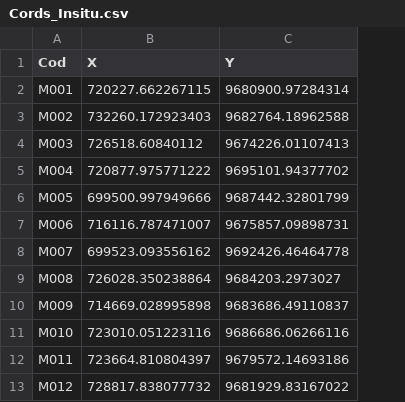
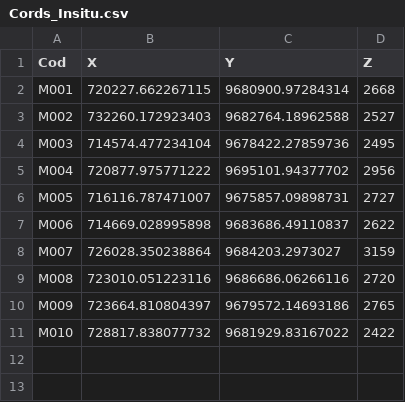
Before and after one commit to cran/RFplus, a CSV file: inst/extdata/Cords_Insitu.csv, drawn as a sheet; removed rows and columns are numbered as before the commit, all else as after; the diff names each change by its address in the sheet, - before the commit and + after, or states it on an @@ line.

```diff
--- a/inst/extdata/Cords_Insitu.csv
+++ b/inst/extdata/Cords_Insitu.csv
+column D (Z), rows 2-11: 2668 | 2527 | 2495 | 2956 | 2727 | 2622 | 3159 | 2720 | 2765 | 2422
-B4 (X): 726518.60840112
+B4 (X): 714574.477234104
-C4 (Y): 9674226.01107413
+C4 (Y): 9678422.27859736
-B6 (X): 699500.997949666
+B6 (X): 716116.787471007
-C6 (Y): 9687442.32801799
+C6 (Y): 9675857.09898731
-B7 (X): 716116.787471007
+B7 (X): 714669.028995898
-C7 (Y): 9675857.09898731
+C7 (Y): 9683686.49110837
-B8 (X): 699523.093556162
+B8 (X): 726028.350238864
-C8 (Y): 9692426.46464778
+C8 (Y): 9684203.2973027
-B9 (X): 726028.350238864
+B9 (X): 723010.051223116
-C9 (Y): 9684203.2973027
+C9 (Y): 9686686.06266116
-B10 (X): 714669.028995898
+B10 (X): 723664.810804397
-C10 (Y): 9683686.49110837
+C10 (Y): 9679572.14693186
-row 11: M010 | 723010.051223116 | 9686686.06266116
-row 12: M011 | 723664.810804397 | 9679572.14693186
-A11 (Cod): M012
+A11 (Cod): M010
```
Also changed, not shown: inst/extdata/BD_Insitu.csv, 18 other files.
